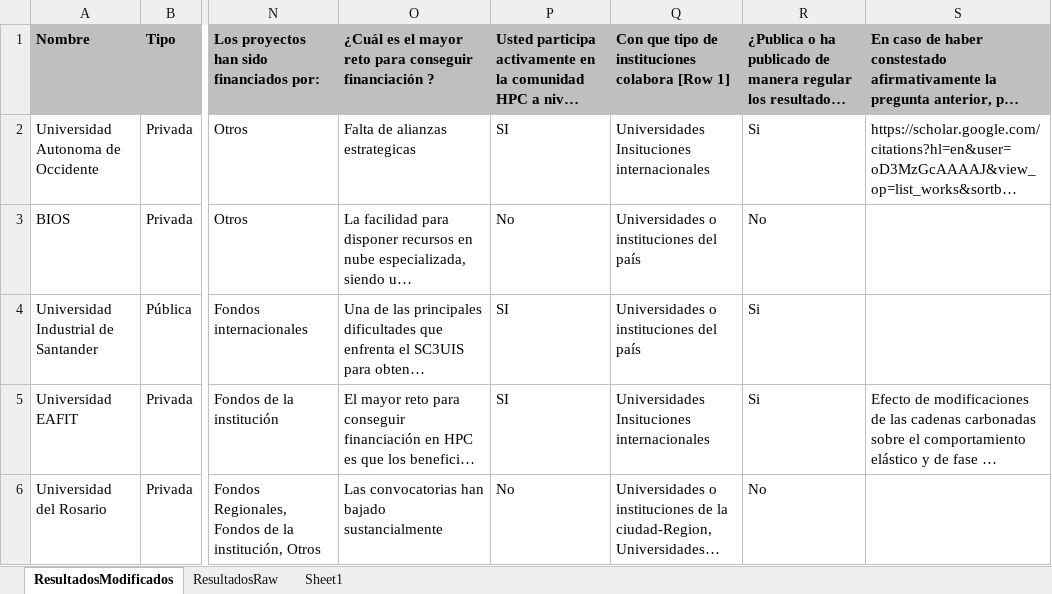
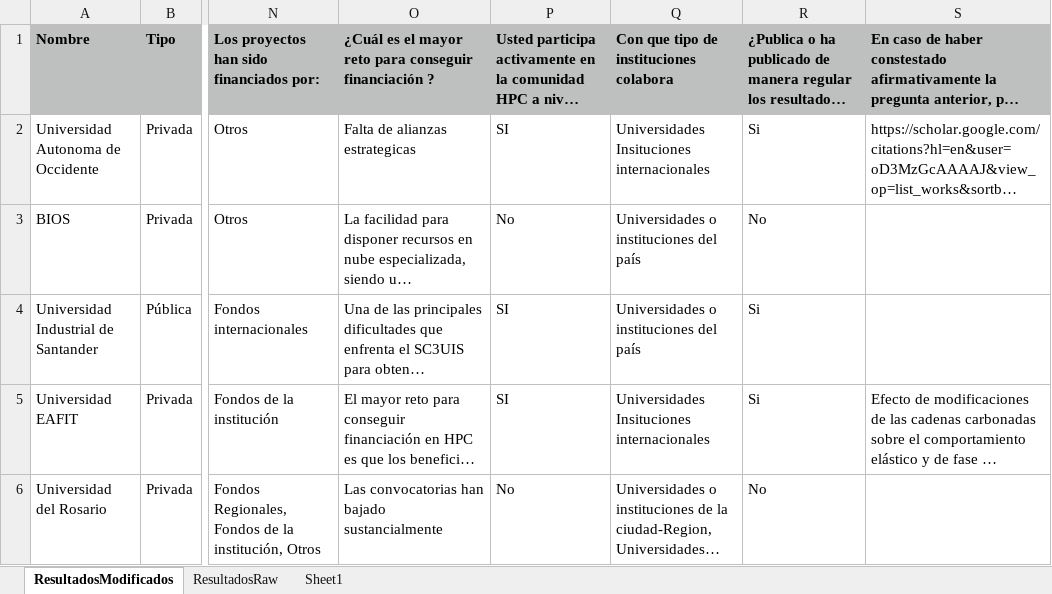
Before and after one commit to cybercolombia/cybercolombia.github.io, an Excel workbook: assets/datasets/Estado_del_HPC_Colombia_Responses.xlsx, sheet ResultadosModificados, drawn as a sheet; only a part is shown, gaps mark what is left out; long unchanged cells end in …; values as stored, in another font and other column widths than the file's, no borders; the diff names each change by its address in the sheet, - before the commit and + after, or states it on an @@ line.

Commit message:
Current dataset version of Status of

```diff
--- a/assets/datasets/Estado_del_HPC_Colombia_Responses.xlsx (sheet ResultadosModificados)
+++ b/assets/datasets/Estado_del_HPC_Colombia_Responses.xlsx (sheet ResultadosModificados)
-Q1: Con que tipo de instituciones colabora [Row 1]
+Q1: Con que tipo de instituciones colabora
```
Also changed, not shown: charts or pictures, 2 other files.
